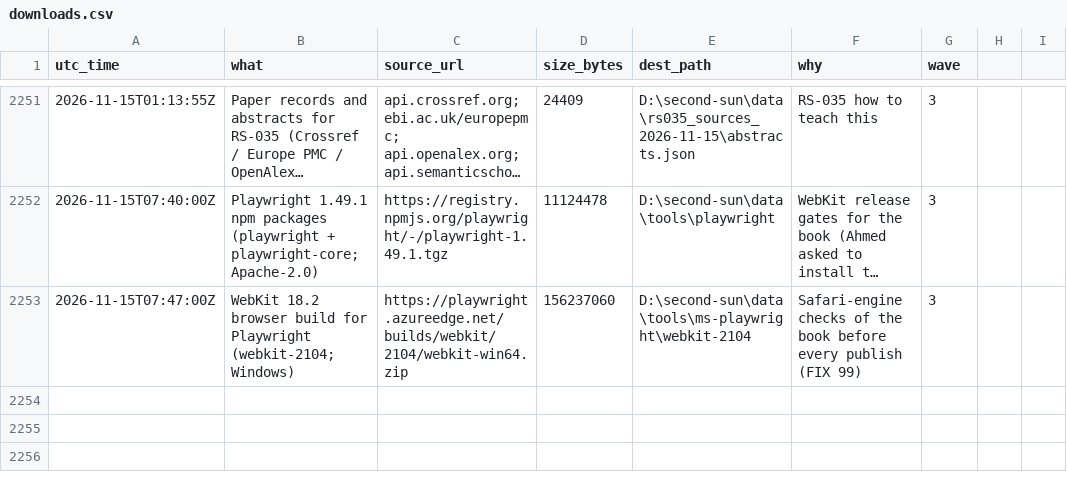
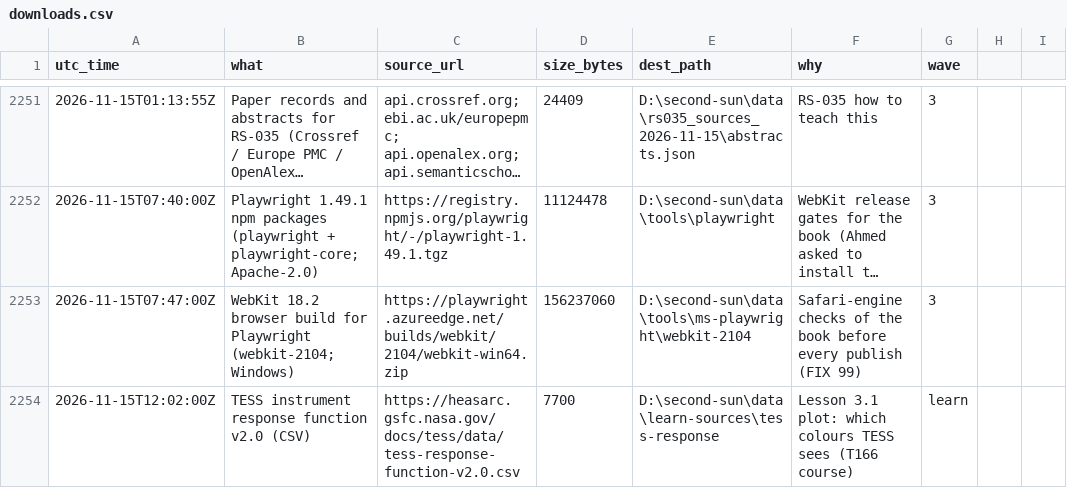
Before and after one commit to M1Smacker/second-sun, a CSV file: research/downloads.csv, drawn as a sheet; only a part is shown, gaps mark what is left out; long unchanged cells end in …; the diff names each change by its address in the sheet, - before the commit and + after, or states it on an @@ line.

```diff
--- a/research/downloads.csv
+++ b/research/downloads.csv
+row 2254: 2026-11-15T12:02:00Z | TESS instrument response function v2.0 (CSV) | https://heasarc.gsfc.nasa.gov/docs/tess/data/tess-response-function-v2.0.csv | 7700 | D:\second-sun\data\learn-sources\tess-response | Lesson 3.1 plot: which colours TESS sees (T166 course) | learn
```
Also changed, not shown: 10 other files.
